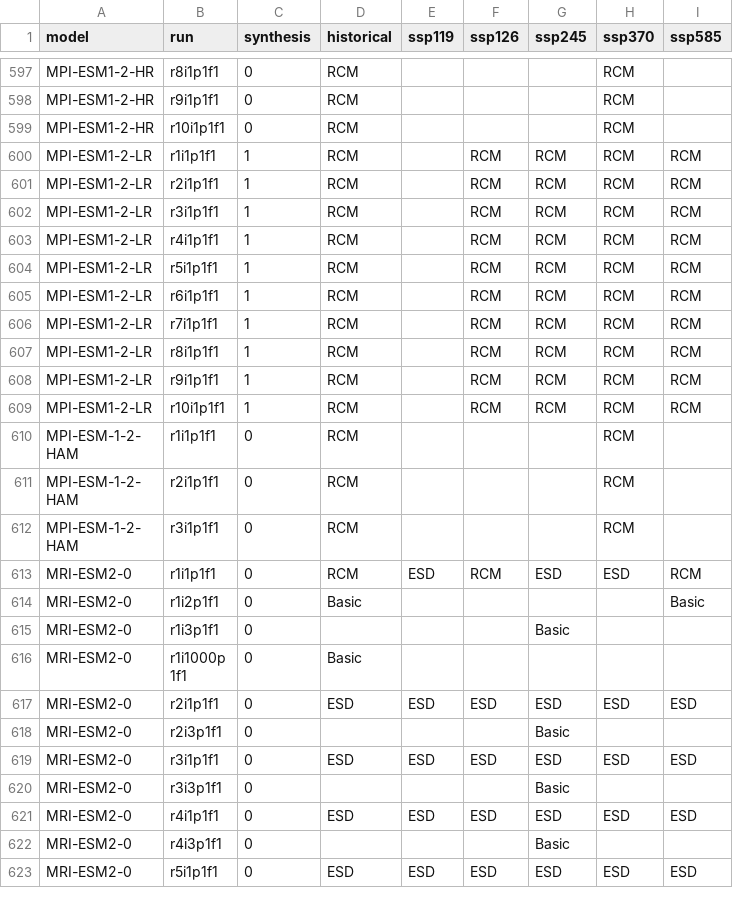
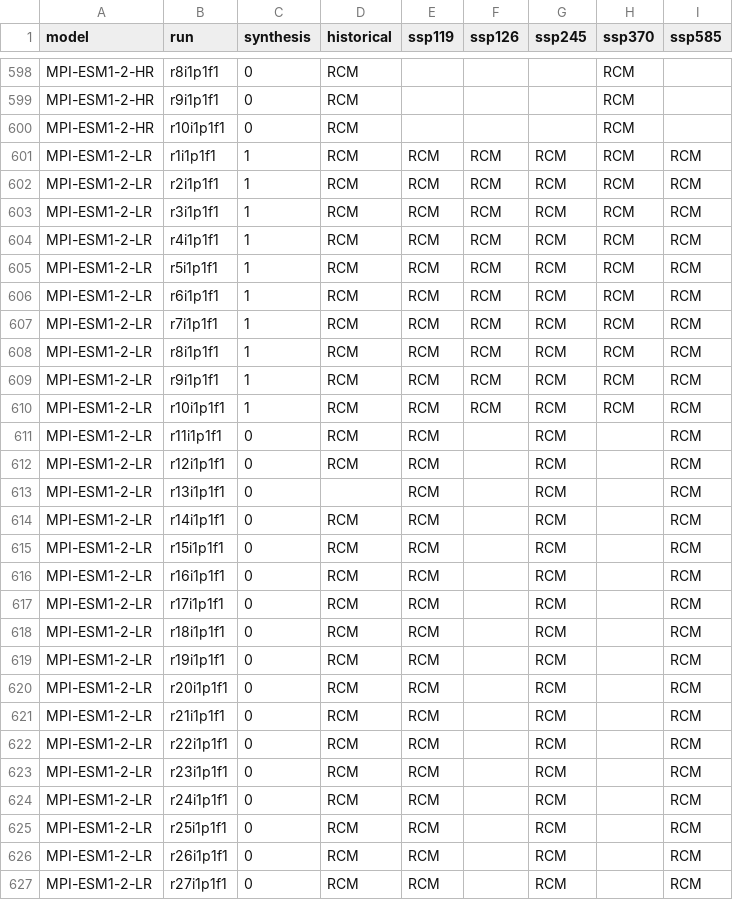
Before and after one commit to jesusff/cmip6-for-cordex, a CSV file: CMIP6_for_CORDEX_availability_ESGF.csv, drawn as a sheet; only a part is shown, gaps mark what is left out; the shorter side is filled out with more unchanged rows; the diff covers the shown part only.

```diff
--- a/CMIP6_for_CORDEX_availability_ESGF.csv
+++ b/CMIP6_for_CORDEX_availability_ESGF.csv
@@ -599,11 +600,28 @@ MPI-ESM1-2-HR,r9i1p1f1,0,RCM,,,,RCM,
 MPI-ESM1-2-HR,r10i1p1f1,0,RCM,,,,RCM,
-MPI-ESM1-2-LR,r1i1p1f1,1,RCM,,RCM,RCM,RCM,RCM
-MPI-ESM1-2-LR,r2i1p1f1,1,RCM,,RCM,RCM,RCM,RCM
-MPI-ESM1-2-LR,r3i1p1f1,1,RCM,,RCM,RCM,RCM,RCM
-MPI-ESM1-2-LR,r4i1p1f1,1,RCM,,RCM,RCM,RCM,RCM
-MPI-ESM1-2-LR,r5i1p1f1,1,RCM,,RCM,RCM,RCM,RCM
-MPI-ESM1-2-LR,r6i1p1f1,1,RCM,,RCM,RCM,RCM,RCM
-MPI-ESM1-2-LR,r7i1p1f1,1,RCM,,RCM,RCM,RCM,RCM
-MPI-ESM1-2-LR,r8i1p1f1,1,RCM,,RCM,RCM,RCM,RCM
-MPI-ESM1-2-LR,r9i1p1f1,1,RCM,,RCM,RCM,RCM,RCM
-MPI-ESM1-2-LR,r10i1p1f1,1,RCM,,RCM,RCM,RCM,RCM
+MPI-ESM1-2-LR,r1i1p1f1,1,RCM,RCM,RCM,RCM,RCM,RCM
+MPI-ESM1-2-LR,r2i1p1f1,1,RCM,RCM,RCM,RCM,RCM,RCM
+MPI-ESM1-2-LR,r3i1p1f1,1,RCM,RCM,RCM,RCM,RCM,RCM
+MPI-ESM1-2-LR,r4i1p1f1,1,RCM,RCM,RCM,RCM,RCM,RCM
+MPI-ESM1-2-LR,r5i1p1f1,1,RCM,RCM,RCM,RCM,RCM,RCM
+MPI-ESM1-2-LR,r6i1p1f1,1,RCM,RCM,RCM,RCM,RCM,RCM
+MPI-ESM1-2-LR,r7i1p1f1,1,RCM,RCM,RCM,RCM,RCM,RCM
+MPI-ESM1-2-LR,r8i1p1f1,1,RCM,RCM,RCM,RCM,RCM,RCM
+MPI-ESM1-2-LR,r9i1p1f1,1,RCM,RCM,RCM,RCM,RCM,RCM
+MPI-ESM1-2-LR,r10i1p1f1,1,RCM,RCM,RCM,RCM,RCM,RCM
+MPI-ESM1-2-LR,r11i1p1f1,0,RCM,RCM,,RCM,,RCM
+MPI-ESM1-2-LR,r12i1p1f1,0,RCM,RCM,,RCM,,RCM
+MPI-ESM1-2-LR,r13i1p1f1,0,,RCM,,RCM,,RCM
+MPI-ESM1-2-LR,r14i1p1f1,0,RCM,RCM,,RCM,,RCM
+MPI-ESM1-2-LR,r15i1p1f1,0,RCM,RCM,,RCM,,RCM
+MPI-ESM1-2-LR,r16i1p1f1,0,RCM,RCM,,RCM,,RCM
+MPI-ESM1-2-LR,r17i1p1f1,0,RCM,RCM,,RCM,,RCM
+MPI-ESM1-2-LR,r18i1p1f1,0,RCM,RCM,,RCM,,RCM
+MPI-ESM1-2-LR,r19i1p1f1,0,RCM,RCM,,RCM,,RCM
+MPI-ESM1-2-LR,r20i1p1f1,0,RCM,RCM,,RCM,,RCM
+MPI-ESM1-2-LR,r21i1p1f1,0,RCM,RCM,,RCM,,RCM
+MPI-ESM1-2-LR,r22i1p1f1,0,RCM,RCM,,RCM,,RCM
+MPI-ESM1-2-LR,r23i1p1f1,0,RCM,RCM,,RCM,,RCM
+MPI-ESM1-2-LR,r24i1p1f1,0,RCM,RCM,,RCM,,RCM
+MPI-ESM1-2-LR,r25i1p1f1,0,RCM,RCM,,RCM,,RCM
+MPI-ESM1-2-LR,r26i1p1f1,0,RCM,RCM,,RCM,,RCM
+MPI-ESM1-2-LR,r27i1p1f1,0,RCM,RCM,,RCM,,RCM
```
Also changed, not shown: 4 added rows and 30 edited cells elsewhere in this file, CMIP6_for_CORDEX_availability_non_ESGF.csv, 1 other file.
